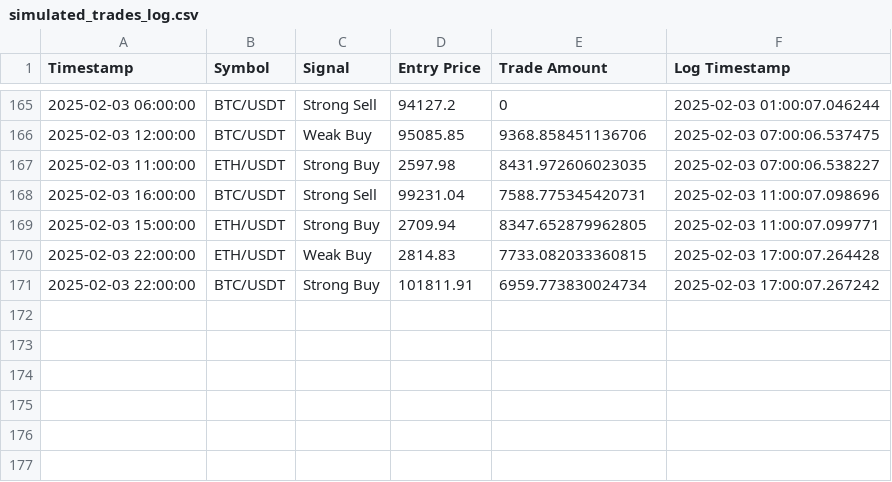
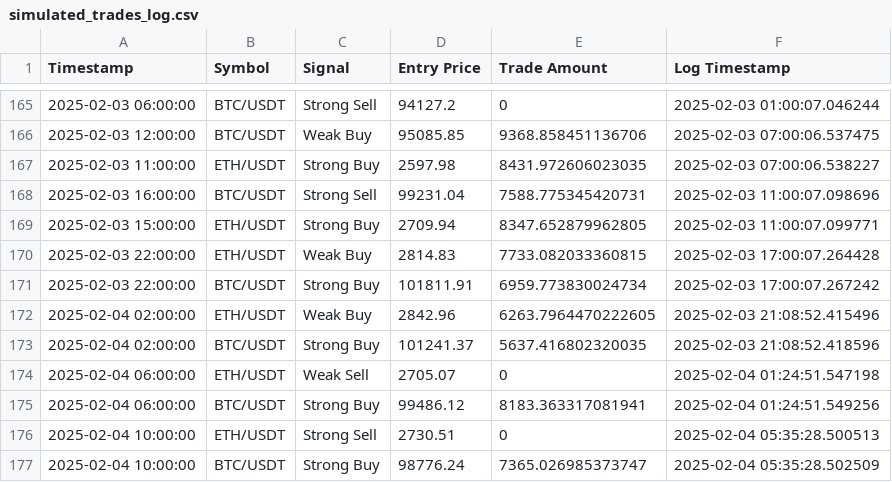
Before and after one commit to bspreston10/BTC-trading-bot, a CSV file: simulated_trades_log.csv, drawn as a sheet; only a part is shown, gaps mark what is left out.

```diff
--- a/simulated_trades_log.csv
+++ b/simulated_trades_log.csv
@@ -171 +171,7 @@ Timestamp,Symbol,Signal,Entry Price,Trade Amount,Log Timestamp
 2025-02-03 22:00:00,BTC/USDT,Strong Buy,101811.91,6959.773830024734,2025-02-03 17:00:07.267242
+2025-02-04 02:00:00,ETH/USDT,Weak Buy,2842.96,6263.7964470222605,2025-02-03 21:08:52.415496
+2025-02-04 02:00:00,BTC/USDT,Strong Buy,101241.37,5637.416802320035,2025-02-03 21:08:52.418596
+2025-02-04 06:00:00,ETH/USDT,Weak Sell,2705.07,0,2025-02-04 01:24:51.547198
+2025-02-04 06:00:00,BTC/USDT,Strong Buy,99486.12,8183.363317081941,2025-02-04 01:24:51.549256
+2025-02-04 10:00:00,ETH/USDT,Strong Sell,2730.51,0,2025-02-04 05:35:28.500513
+2025-02-04 10:00:00,BTC/USDT,Strong Buy,98776.24,7365.026985373747,2025-02-04 05:35:28.502509
```
Also changed, not shown: 1 other file.
